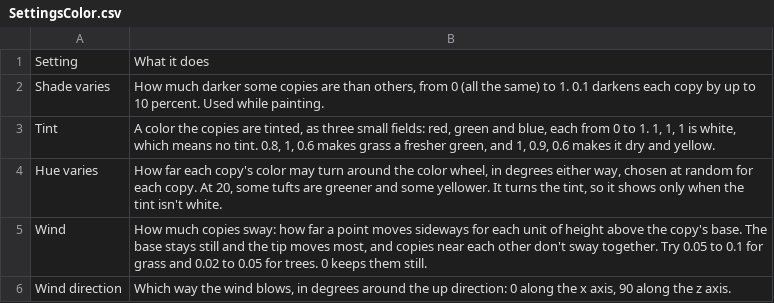
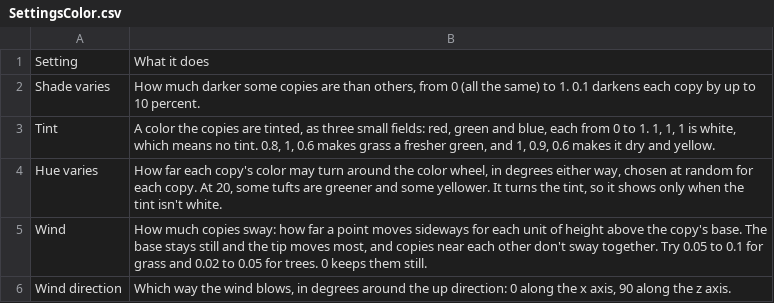
Before and after one commit to qorf/quorum-website, a CSV file: QuorumWebsite/html/media/scenes/Terrain/Foliage/SettingsColor.csv, drawn as a sheet.

```diff
--- a/QuorumWebsite/html/media/scenes/Terrain/Foliage/SettingsColor.csv
+++ b/QuorumWebsite/html/media/scenes/Terrain/Foliage/SettingsColor.csv
@@ -1,3 +1,3 @@
 Setting,What it does
-Shade varies,"How much darker some copies are than others, from 0 (all the same) to 1. 0.1 darkens each copy by up to 10 percent. Used while painting."
+Shade varies,"How much darker some copies are than others, from 0 (all the same) to 1. 0.1 darkens each copy by up to 10 percent."
 Tint,"A color the copies are tinted, as three small fields: red, green and blue, each from 0 to 1. 1, 1, 1 is white, which means no tint. 0.8, 1, 0.6 makes grass a fresher green, and 1, 0.9, 0.6 makes it dry and yellow."
```
Also changed, not shown: QuorumWebsite/html/media/scenes/Terrain/Foliage/Keys.csv, QuorumWebsite/html/media/scenes/Terrain/Foliage/SettingsLean.csv, 3 other files.
